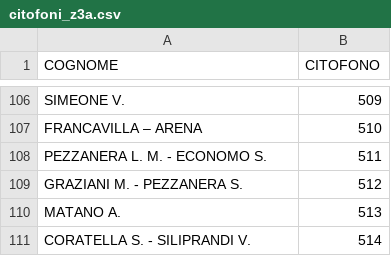
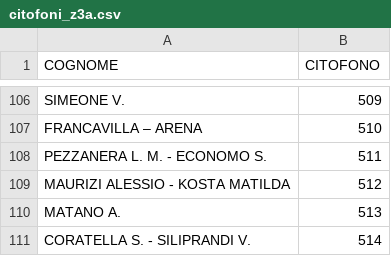
Before and after one commit to z3aroma/z3aroma.github.io, a CSV file: data/citofoni_z3a.csv, drawn as a sheet; only a part is shown, gaps mark what is left out.

Commit message:
Update citofoni_z3a.csv: Aggiunto: MAURIZI ALESSIO - KOSTA MATILDA (int 512); Rimosso: GRAZIANI M. - PEZZANERA S. (int 512)

```diff
--- a/data/citofoni_z3a.csv
+++ b/data/citofoni_z3a.csv
@@ -108,3 +108,3 @@ FRANCAVILLA – ARENA;510
 PEZZANERA L. M. - ECONOMO S.;511
-GRAZIANI M. - PEZZANERA S.;512
+MAURIZI ALESSIO - KOSTA MATILDA;512
 MATANO A.;513
```
